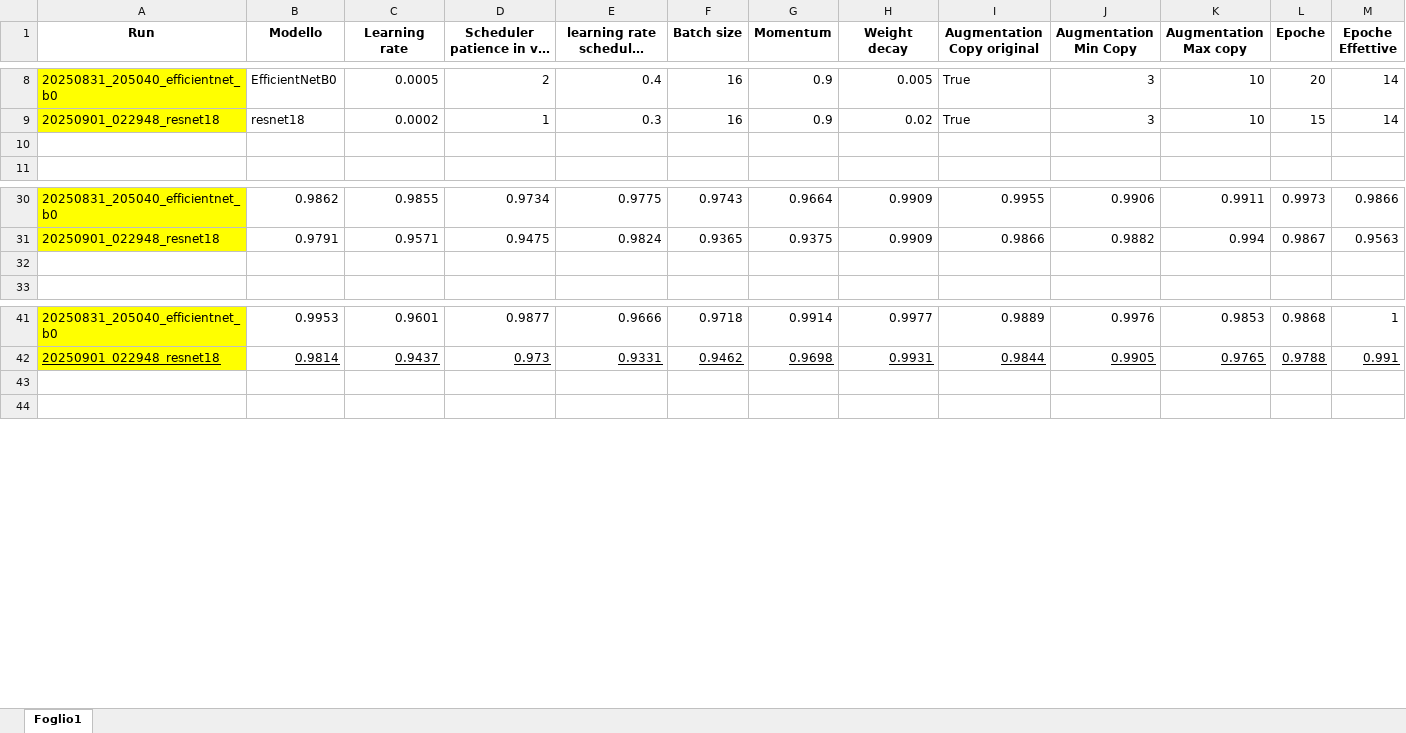
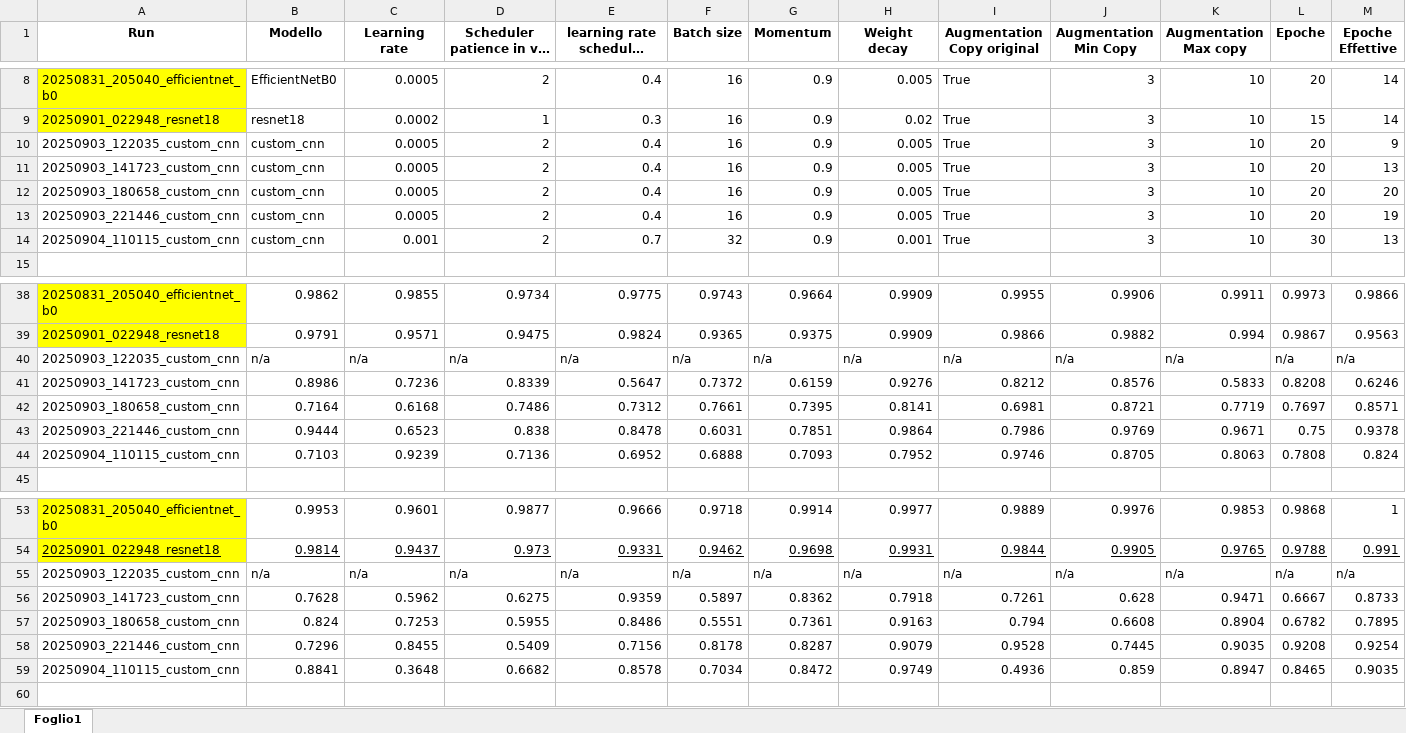
Before and after one commit to Alex-Cambrini/trash_classifier, an Excel workbook: Risultati addestramento.xlsx, sheet Foglio1, drawn as a sheet; only a part is shown, gaps mark what is left out; long unchanged cells end in …; values as stored, in another font and other column widths than the file's, no borders; addresses are those after the commit; rows hold the shown columns only; the diff covers the shown part only; the diff names each change by its address in the sheet, - before the commit and + after, or states it on an @@ line.

Commit message:
data: update Excel file with new test metrics - add performance results of Custom CNN experiments - include accuracy, precision, recall and F1-score per class

```diff
--- a/Risultati addestramento.xlsx (sheet Foglio1)
+++ b/Risultati addestramento.xlsx (sheet Foglio1)
-row 10: (empty)
+row 10: 20250903_122035_custom_cnn | custom_cnn | 0.0005 | 2 | 0.4 | 16 | 0.9 | 0.005 | True | 3 | 10 | 20 | 9
+row 11: 20250903_141723_custom_cnn | custom_cnn | 0.0005 | 2 | 0.4 | 16 | 0.9 | 0.005 | True | 3 | 10 | 20 | 13
+row 12: 20250903_180658_custom_cnn | custom_cnn | 0.0005 | 2 | 0.4 | 16 | 0.9 | 0.005 | True | 3 | 10 | 20 | 20
+row 13: 20250903_221446_custom_cnn | custom_cnn | 0.0005 | 2 | 0.4 | 16 | 0.9 | 0.005 | True | 3 | 10 | 20 | 19
+row 14: 20250904_110115_custom_cnn | custom_cnn | 0.001 | 2 | 0.7 | 32 | 0.9 | 0.001 | True | 3 | 10 | 30 | 13
-row 40: (empty)
+row 40: 20250903_122035_custom_cnn | n/a | n/a | n/a | n/a | n/a | n/a | n/a | n/a | n/a | n/a | n/a | n/a
+row 41: 20250903_141723_custom_cnn | 0.8986 | 0.7236 | 0.8339 | 0.5647 | 0.7372 | 0.6159 | 0.9276 | 0.8212 | 0.8576 | 0.5833 | 0.8208 | 0.6246
+row 42: 20250903_180658_custom_cnn | 0.7164 | 0.6168 | 0.7486 | 0.7312 | 0.7661 | 0.7395 | 0.8141 | 0.6981 | 0.8721 | 0.7719 | 0.7697 | 0.8571
+row 43: 20250903_221446_custom_cnn | 0.9444 | 0.6523 | 0.838 | 0.8478 | 0.6031 | 0.7851 | 0.9864 | 0.7986 | 0.9769 | 0.9671 | 0.75 | 0.9378
+row 44: 20250904_110115_custom_cnn | 0.7103 | 0.9239 | 0.7136 | 0.6952 | 0.6888 | 0.7093 | 0.7952 | 0.9746 | 0.8705 | 0.8063 | 0.7808 | 0.824
-row 55: (empty)
+row 55: 20250903_122035_custom_cnn | n/a | n/a | n/a | n/a | n/a | n/a | n/a | n/a | n/a | n/a | n/a | n/a
+row 56: 20250903_141723_custom_cnn | 0.7628 | 0.5962 | 0.6275 | 0.9359 | 0.5897 | 0.8362 | 0.7918 | 0.7261 | 0.628 | 0.9471 | 0.6667 | 0.8733
+row 57: 20250903_180658_custom_cnn | 0.824 | 0.7253 | 0.5955 | 0.8486 | 0.5551 | 0.7361 | 0.9163 | 0.794 | 0.6608 | 0.8904 | 0.6782 | 0.7895
+row 58: 20250903_221446_custom_cnn | 0.7296 | 0.8455 | 0.5409 | 0.7156 | 0.8178 | 0.8287 | 0.9079 | 0.9528 | 0.7445 | 0.9035 | 0.9208 | 0.9254
+row 59: 20250904_110115_custom_cnn | 0.8841 | 0.3648 | 0.6682 | 0.8578 | 0.7034 | 0.8472 | 0.9749 | 0.4936 | 0.859 | 0.8947 | 0.8465 | 0.9035
```
Also changed, not shown: 9 added rows and 9 edited cells elsewhere in this sheet, formulas that keep their value.
